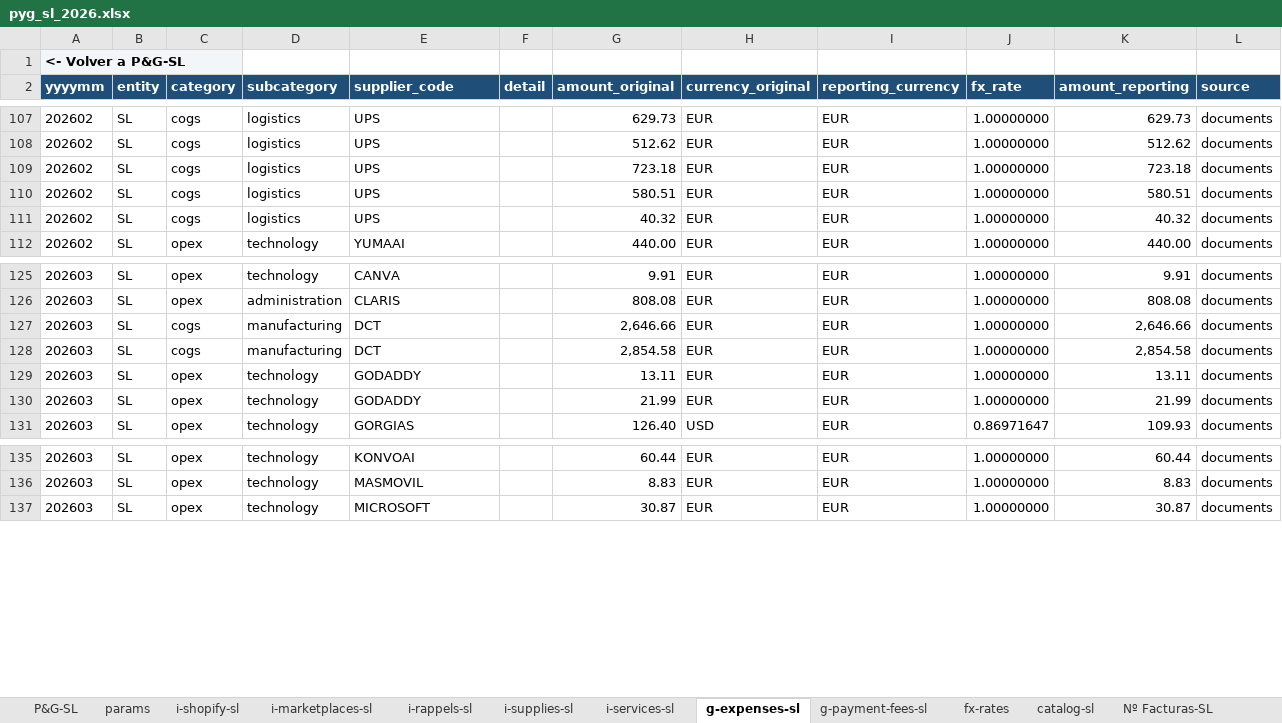
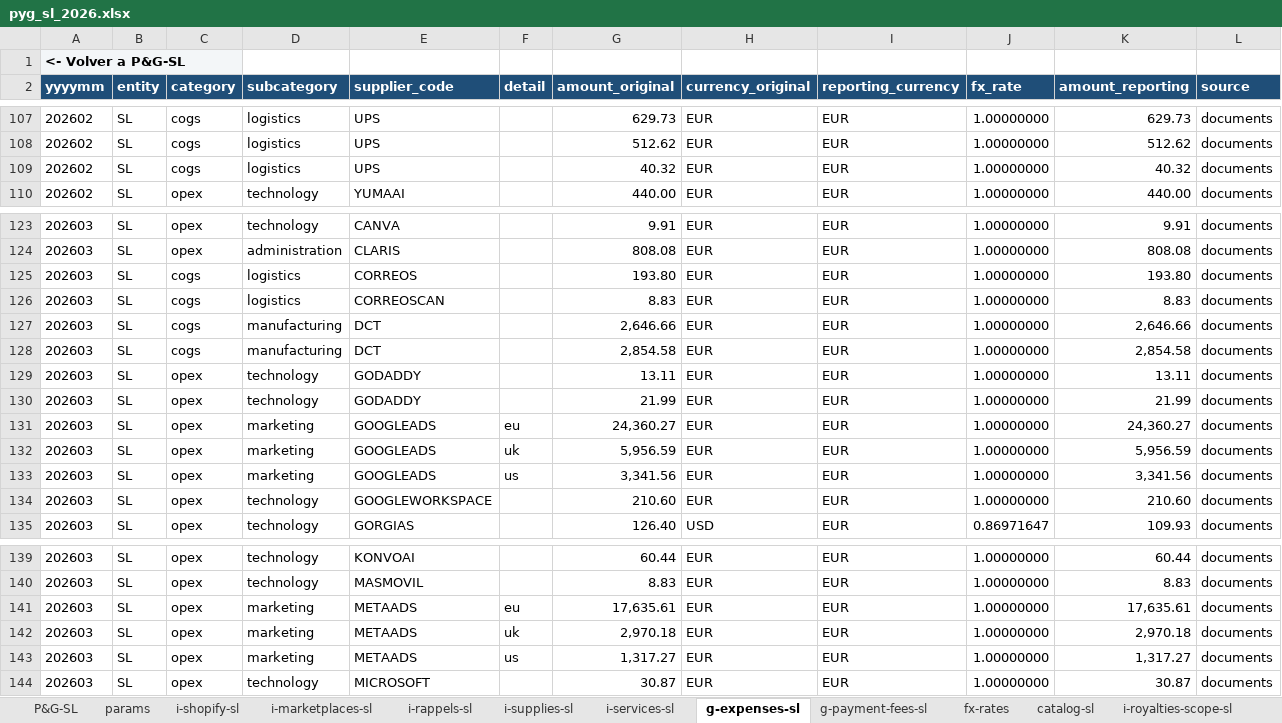
Before and after one commit to devartesta/lector_facturas, an Excel workbook: output/spreadsheet/pyg_sl_2026.xlsx, sheet g-expenses-sl, drawn as a sheet; only a part is shown, gaps mark what is left out; values as stored, in another font and other column widths than the file's, no borders; removed rows and columns are numbered as before the commit, all else as after; rows hold the shown columns only; the diff covers the shown part only; the diff names each change by its address in the sheet, - before the commit and + after, or states it on an @@ line.

```diff
--- a/output/spreadsheet/pyg_sl_2026.xlsx (sheet g-expenses-sl)
+++ b/output/spreadsheet/pyg_sl_2026.xlsx (sheet g-expenses-sl)
+sheet tab: i-royalties-scope-sl
-row 109: 202602 | SL | cogs | logistics | UPS |  | 723.18 | EUR | EUR | 1.00000000 | 723.18 | documents
-row 110: 202602 | SL | cogs | logistics | UPS |  | 580.51 | EUR | EUR | 1.00000000 | 580.51 | documents
+row 125: 202603 | SL | cogs | logistics | CORREOS |  | 193.80 | EUR | EUR | 1.00000000 | 193.80 | documents
+row 126: 202603 | SL | cogs | logistics | CORREOSCAN |  | 8.83 | EUR | EUR | 1.00000000 | 8.83 | documents
+row 131: 202603 | SL | opex | marketing | GOOGLEADS | eu | 24,360.27 | EUR | EUR | 1.00000000 | 24,360.27 | documents
+row 132: 202603 | SL | opex | marketing | GOOGLEADS | uk | 5,956.59 | EUR | EUR | 1.00000000 | 5,956.59 | documents
+row 133: 202603 | SL | opex | marketing | GOOGLEADS | us | 3,341.56 | EUR | EUR | 1.00000000 | 3,341.56 | documents
+row 134: 202603 | SL | opex | technology | GOOGLEWORKSPACE |  | 210.60 | EUR | EUR | 1.00000000 | 210.60 | documents
+row 141: 202603 | SL | opex | marketing | METAADS | eu | 17,635.61 | EUR | EUR | 1.00000000 | 17,635.61 | documents
+row 142: 202603 | SL | opex | marketing | METAADS | uk | 2,970.18 | EUR | EUR | 1.00000000 | 2,970.18 | documents
+row 143: 202603 | SL | opex | marketing | METAADS | us | 1,317.27 | EUR | EUR | 1.00000000 | 1,317.27 | documents
```
Also changed, not shown: 3 added rows and 2 edited cells elsewhere in this sheet, sheet P&G-SL, sheet Nº Facturas-SL, sheet i-shopify-sl, sheet i-supplies-sl, sheet g-payment-fees-sl, sheet params, 1 more sheet, other sheet tabs, hidden cells, output/spreadsheet/pyg_consolidado_2026.xlsx, output/spreadsheet/pyg_inc_2026.xlsx, 8 other files.
